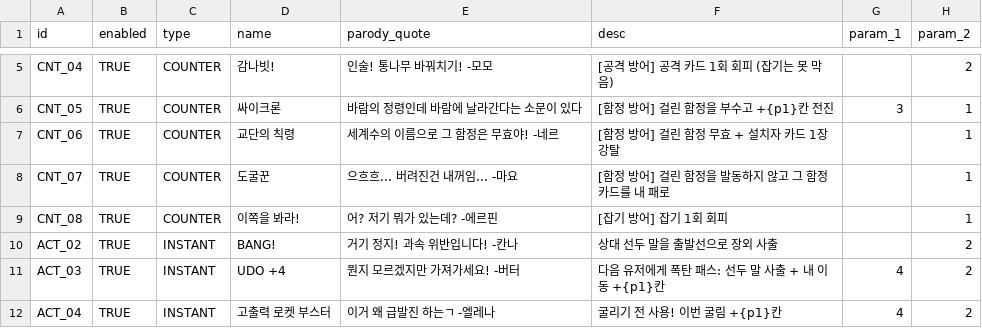
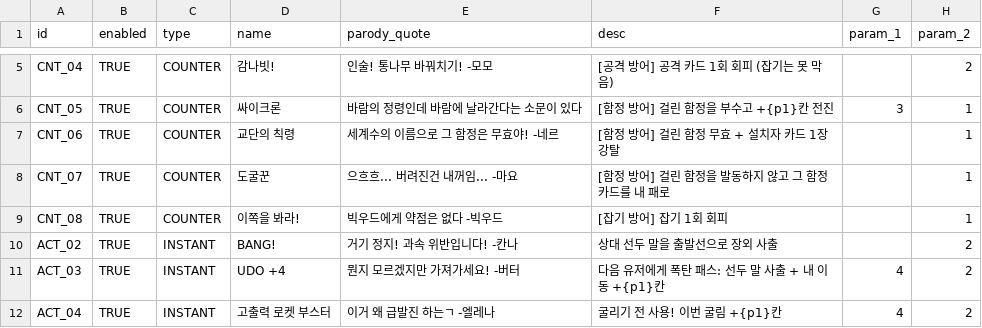
Before and after one commit to mayjohn66-cmd/TRG, a CSV file: content_trickcal/data/cards_table.csv, drawn as a sheet; only a part is shown, gaps mark what is left out; the diff covers the shown part only; the diff names each change by its address in the sheet, - before the commit and + after, or states it on an @@ line.

```diff
--- a/content_trickcal/data/cards_table.csv
+++ b/content_trickcal/data/cards_table.csv
-E9 (parody_quote): 어? 저기 뭐가 있는데? -에르핀
+E9 (parody_quote): 빅우드에게 약점은 없다 -빅우드
```
Also changed, not shown: 31 edited cells elsewhere in this file.
